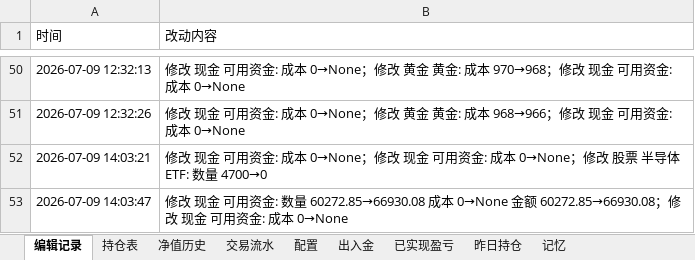
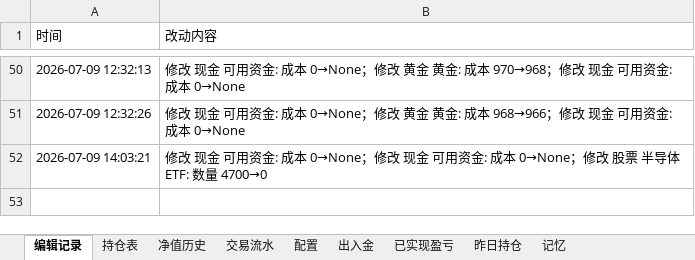
Before and after one commit to wanchangjia-png/investment-agent, an Excel workbook: portfolio.xlsx, sheet 编辑记录, drawn as a sheet; only a part is shown, gaps mark what is left out; values as stored, in another font and other column widths than the file's, no borders; the diff names each change by its address in the sheet, - before the commit and + after, or states it on an @@ line.

```diff
--- a/portfolio.xlsx (sheet 编辑记录)
+++ b/portfolio.xlsx (sheet 编辑记录)
-row 53: 2026-07-09 14:03:47 | 修改 现金 可用资金: 数量 60272.85→66930.08 成本 0→None 金额 60272.85→66930.08；修改 现金 可用资金: 成本 0→None
```
Also changed, not shown: sheet 持仓表.
